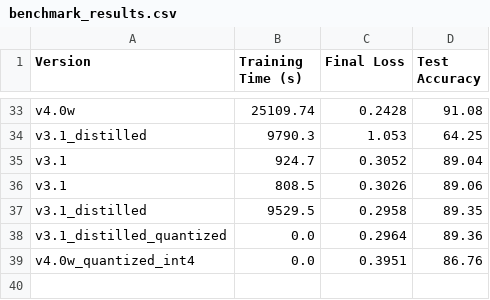
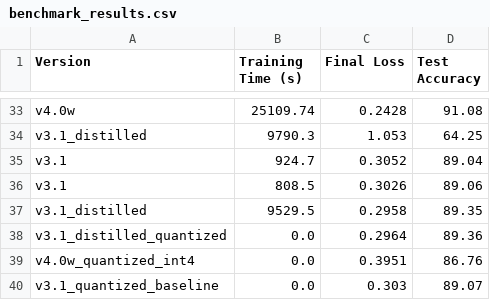
Before and after one commit to the-biKing/numberAI, a CSV file: benchmark_results.csv, drawn as a sheet; only a part is shown, gaps mark what is left out.

```diff
--- a/benchmark_results.csv
+++ b/benchmark_results.csv
@@ -39 +39,2 @@ v3.1_distilled_quantized,0.0,0.2964,89.36
 v4.0w_quantized_int4,0.0,0.3951,86.76
+v3.1_quantized_baseline,0.0,0.303,89.07
```
Also changed, not shown: 10 other files.
